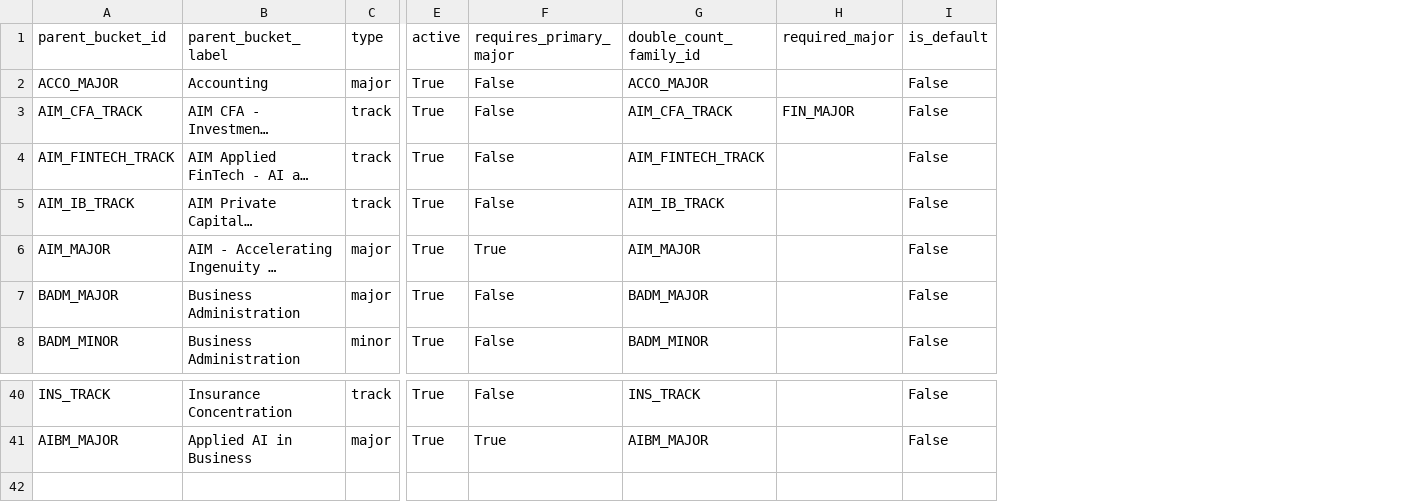
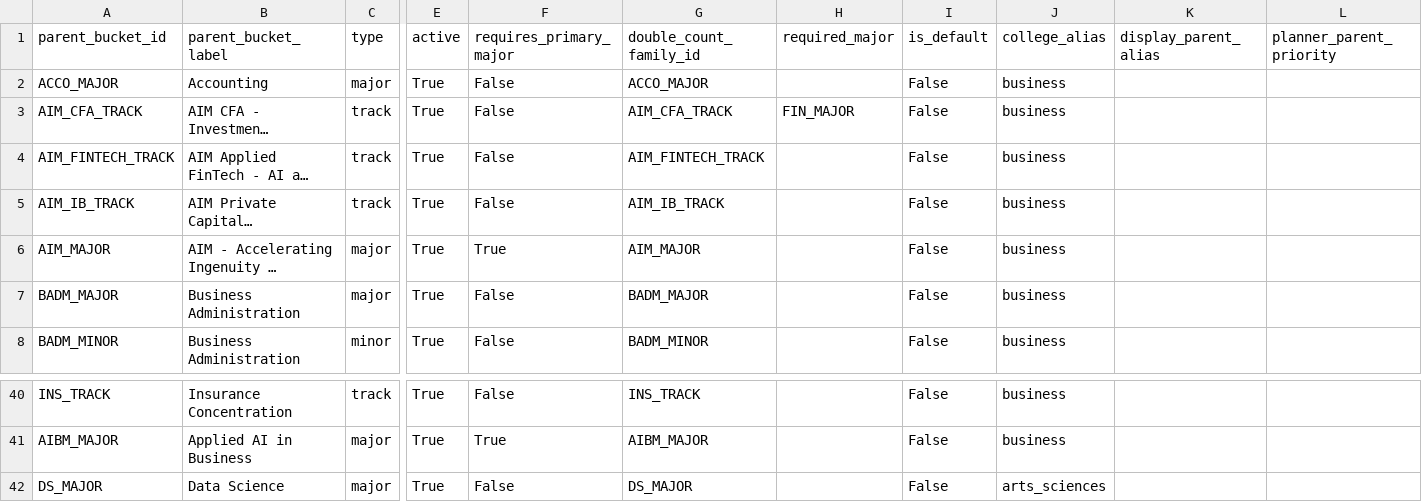
Before and after one commit to markiengo/marqbot, a CSV file: data/parent_buckets.csv, drawn as a sheet; only a part is shown, gaps mark what is left out; long unchanged cells end in …; rows hold the shown columns only; the diff names each change by its address in the sheet, - before the commit and + after, or states it on an @@ line.

```diff
--- a/data/parent_buckets.csv
+++ b/data/parent_buckets.csv
+column J (college_alias), rows 2-8: all business; rows 40-41: business | business
+column K (display_parent_alias), empty
+column L (planner_parent_priority), empty
+row 42: DS_MAJOR | Data Science | major | True | False | DS_MAJOR |  | False | arts_sciences
```
Also changed, not shown: data/child_buckets.csv, data/course_equivalencies.csv, 9 other files.
